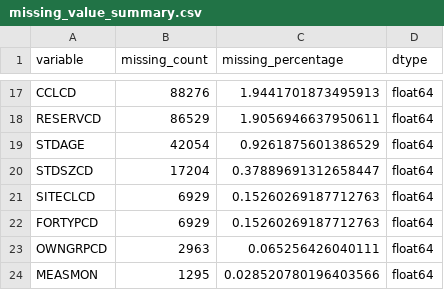
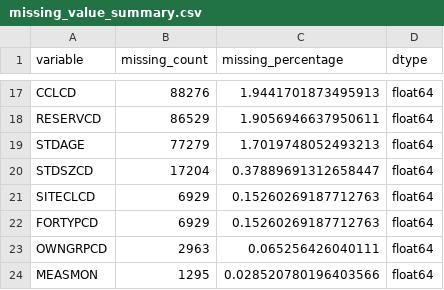
Before and after one commit to mzsh0608/COMM074-FIA-Preprocessing, a CSV file: outputs/missing_value_summary.csv, drawn as a sheet; only a part is shown, gaps mark what is left out.

```diff
--- a/outputs/missing_value_summary.csv
+++ b/outputs/missing_value_summary.csv
@@ -18,3 +18,3 @@ CCLCD,88276,1.9441701873495913,float64
 RESERVCD,86529,1.9056946637950611,float64
-STDAGE,42054,0.9261875601386529,float64
+STDAGE,77279,1.7019748052493213,float64
 STDSZCD,17204,0.37889691312658447,float64
```
Also changed, not shown: outputs/key_variable_summary.csv, 1 other file.
